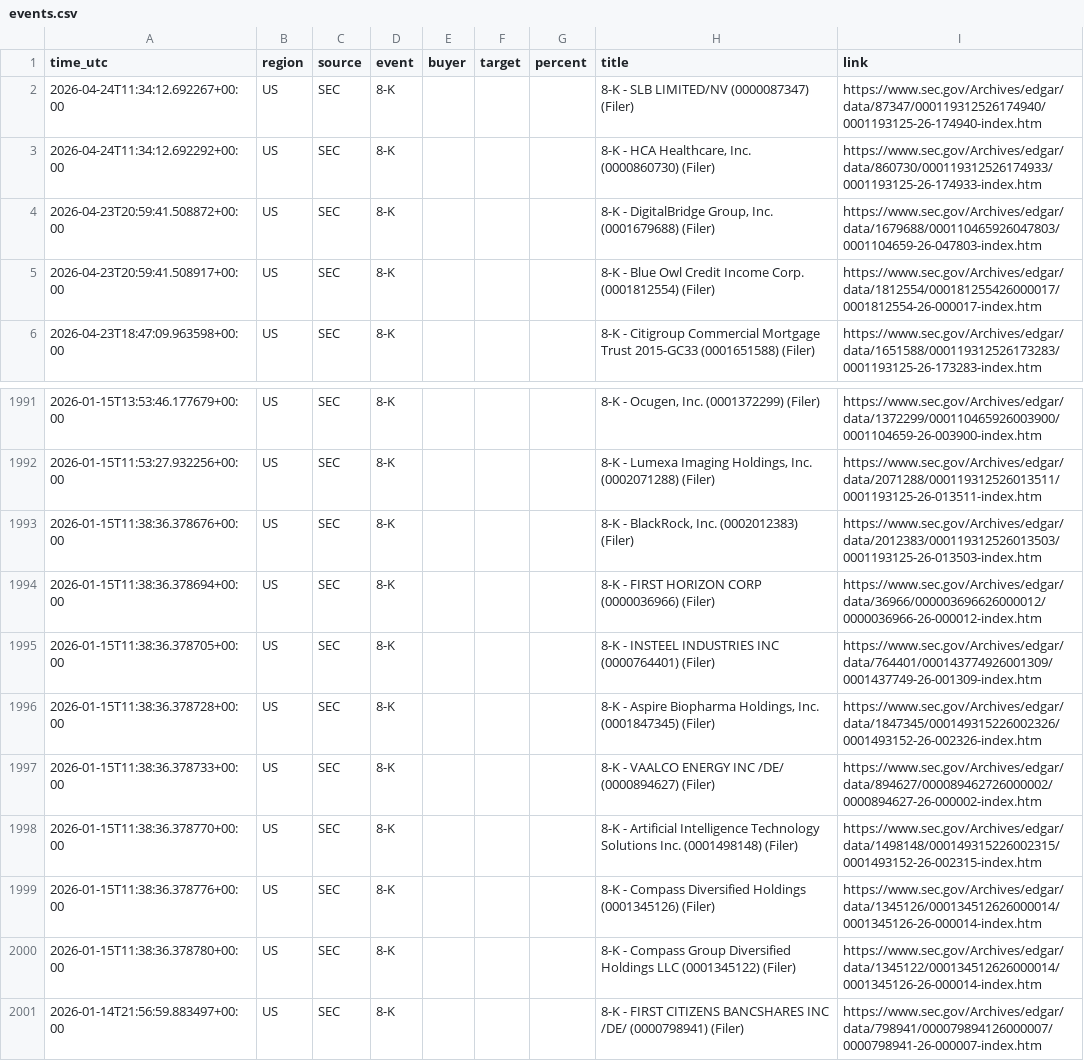
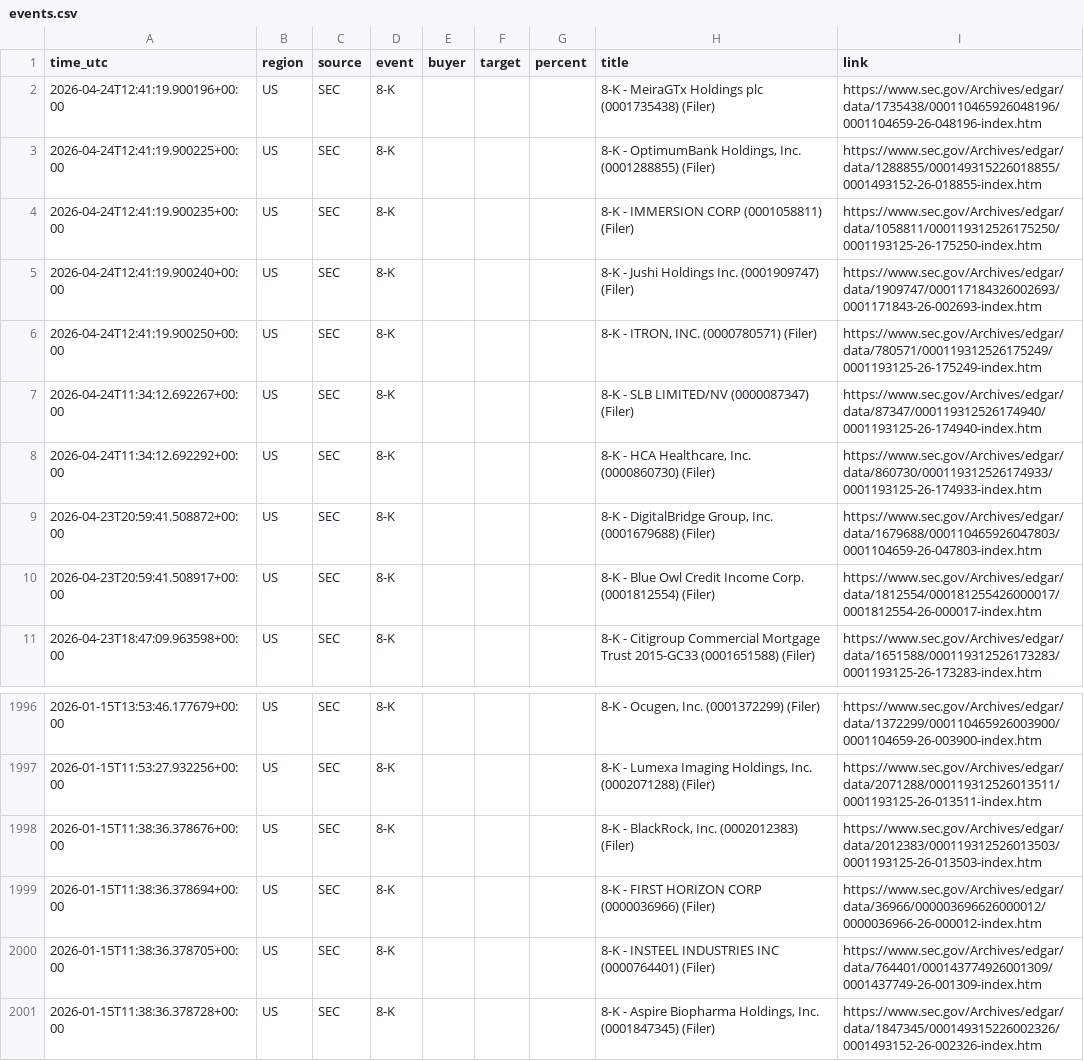
Before and after one commit to 495m5mghnv-arch/StakeWatch-, a CSV file: docs/events.csv, drawn as a sheet; only a part is shown, gaps mark what is left out; removed rows and columns are numbered as before the commit, all else as after; the diff names each change by its address in the sheet, - before the commit and + after, or states it on an @@ line.

Commit message:
Update SEC data

```diff
--- a/docs/events.csv
+++ b/docs/events.csv
+row 2: 2026-04-24T12:41:19.900196+00:00 | US | SEC | 8-K |  |  |  | 8-K - MeiraGTx Holdings plc (0001735438) (Filer) | https://www.sec.gov/Archives/edgar/data/1735438/000110465926048196/0001104659-26-048196-index.htm
+row 3: 2026-04-24T12:41:19.900225+00:00 | US | SEC | 8-K |  |  |  | 8-K - OptimumBank Holdings, Inc. (0001288855) (Filer) | https://www.sec.gov/Archives/edgar/data/1288855/000149315226018855/0001493152-26-018855-index.htm
+row 4: 2026-04-24T12:41:19.900235+00:00 | US | SEC | 8-K |  |  |  | 8-K - IMMERSION CORP (0001058811) (Filer) | https://www.sec.gov/Archives/edgar/data/1058811/000119312526175250/0001193125-26-175250-index.htm
+row 5: 2026-04-24T12:41:19.900240+00:00 | US | SEC | 8-K |  |  |  | 8-K - Jushi Holdings Inc. (0001909747) (Filer) | https://www.sec.gov/Archives/edgar/data/1909747/000117184326002693/0001171843-26-002693-index.htm
+row 6: 2026-04-24T12:41:19.900250+00:00 | US | SEC | 8-K |  |  |  | 8-K - ITRON, INC. (0000780571) (Filer) | https://www.sec.gov/Archives/edgar/data/780571/000119312526175249/0001193125-26-175249-index.htm
-row 1997: 2026-01-15T11:38:36.378733+00:00 | US | SEC | 8-K |  |  |  | 8-K - VAALCO ENERGY INC /DE/ (0000894627) (Filer) | https://www.sec.gov/Archives/edgar/data/894627/000089462726000002/0000894627-26-000002-index.htm
-row 1998: 2026-01-15T11:38:36.378770+00:00 | US | SEC | 8-K |  |  |  | 8-K - Artificial Intelligence Technology Solutions Inc. (0001498148) (Filer) | https://www.sec.gov/Archives/edgar/data/1498148/000149315226002315/0001493152-26-002315-index.htm
-row 1999: 2026-01-15T11:38:36.378776+00:00 | US | SEC | 8-K |  |  |  | 8-K - Compass Diversified Holdings (0001345126) (Filer) | https://www.sec.gov/Archives/edgar/data/1345126/000134512626000014/0001345126-26-000014-index.htm
-row 2000: 2026-01-15T11:38:36.378780+00:00 | US | SEC | 8-K |  |  |  | 8-K - Compass Group Diversified Holdings LLC (0001345122) (Filer) | https://www.sec.gov/Archives/edgar/data/1345122/000134512626000014/0001345126-26-000014-index.htm
-row 2001: 2026-01-14T21:56:59.883497+00:00 | US | SEC | 8-K |  |  |  | 8-K - FIRST CITIZENS BANCSHARES INC /DE/ (0000798941) (Filer) | https://www.sec.gov/Archives/edgar/data/798941/000079894126000007/0000798941-26-000007-index.htm
```
Also changed, not shown: events.csv, 3 other files.
